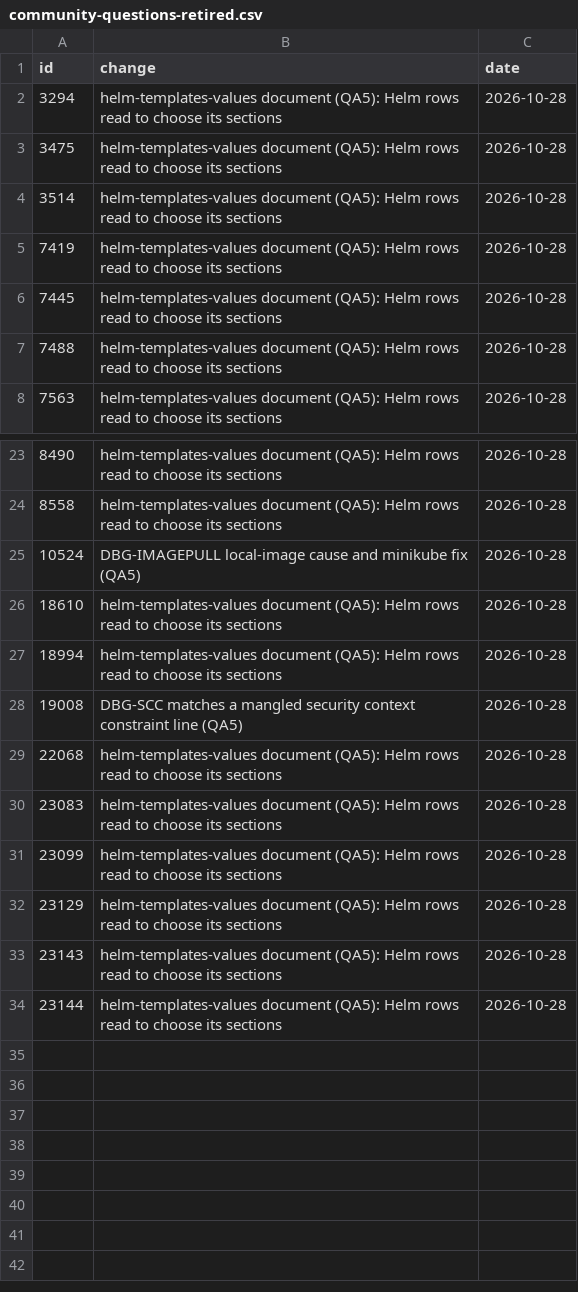
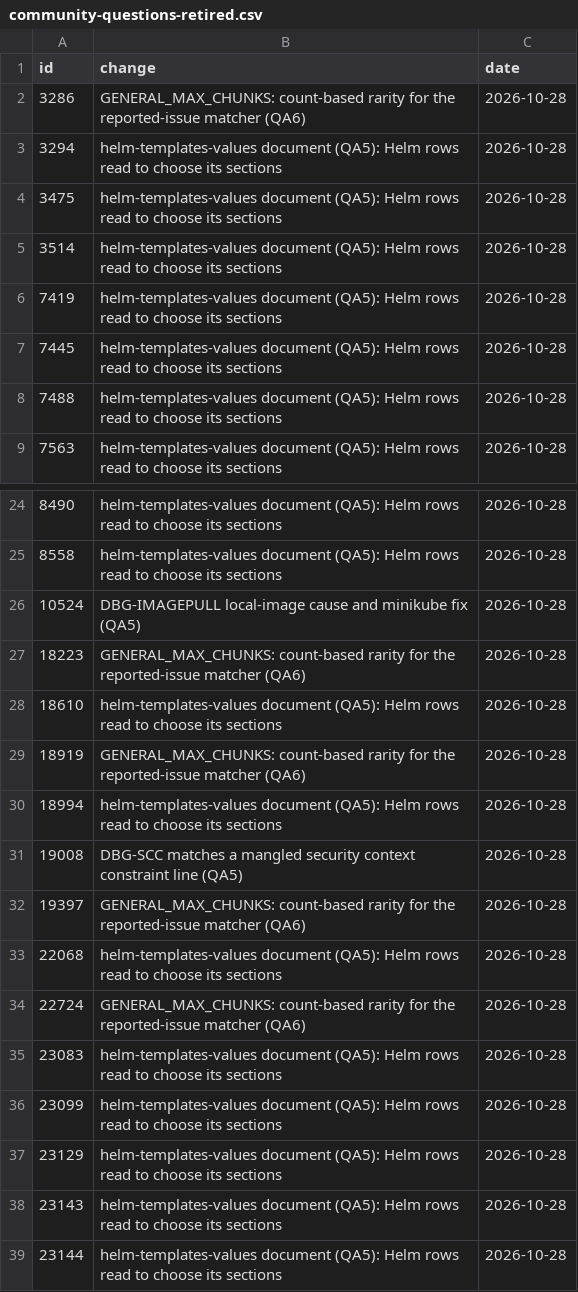
Before and after one commit to aashishmahajan/kube-noob, a CSV file: docs/evals/community-questions-retired.csv, drawn as a sheet; only a part is shown, gaps mark what is left out; the diff names each change by its address in the sheet, - before the commit and + after, or states it on an @@ line.

```diff
--- a/docs/evals/community-questions-retired.csv
+++ b/docs/evals/community-questions-retired.csv
+row 2: 3286 | GENERAL_MAX_CHUNKS: count-based rarity for the reported-issue matcher (QA6) | 2026-10-28
+row 27: 18223 | GENERAL_MAX_CHUNKS: count-based rarity for the reported-issue matcher (QA6) | 2026-10-28
+row 29: 18919 | GENERAL_MAX_CHUNKS: count-based rarity for the reported-issue matcher (QA6) | 2026-10-28
+row 32: 19397 | GENERAL_MAX_CHUNKS: count-based rarity for the reported-issue matcher (QA6) | 2026-10-28
+row 34: 22724 | GENERAL_MAX_CHUNKS: count-based rarity for the reported-issue matcher (QA6) | 2026-10-28
```
Also changed, not shown: 37 other files.
